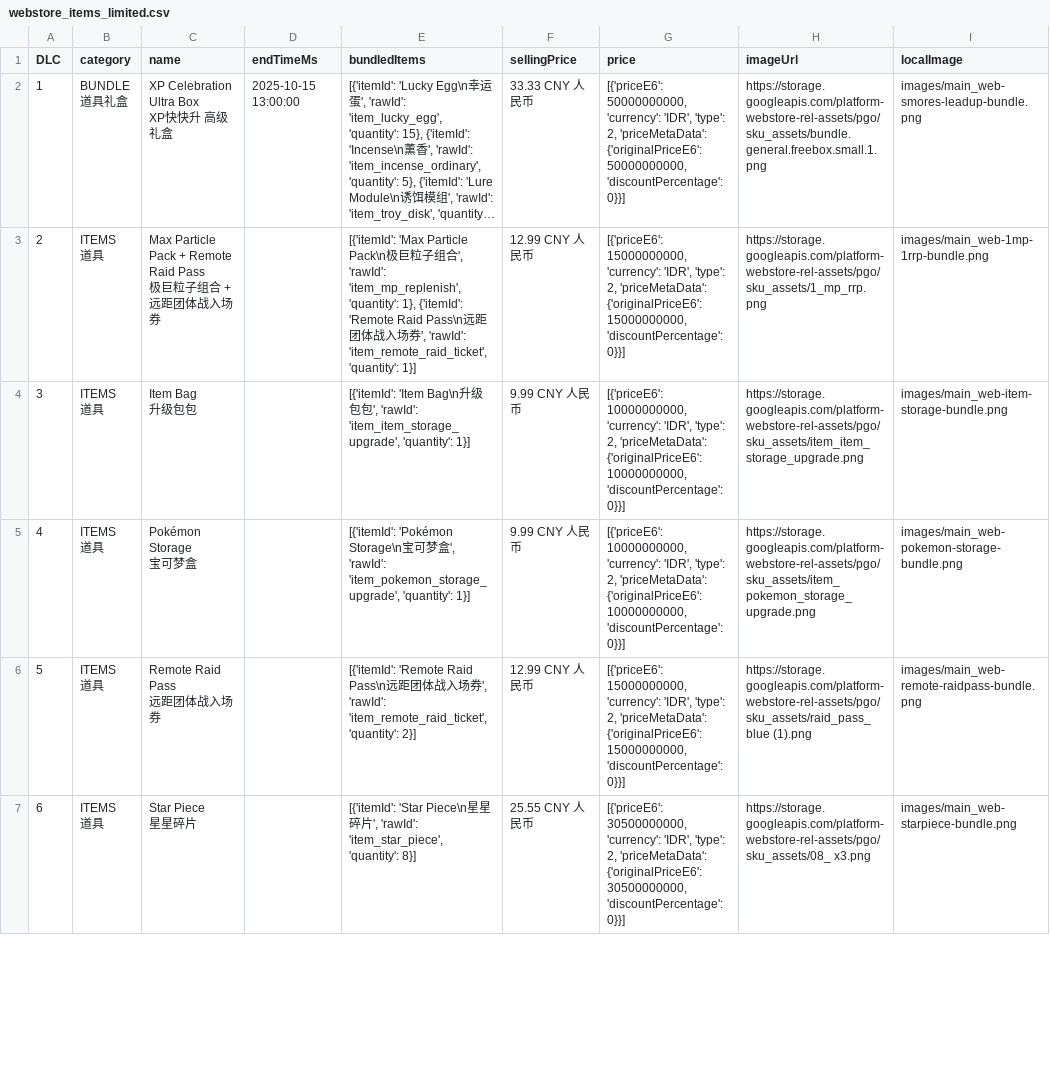
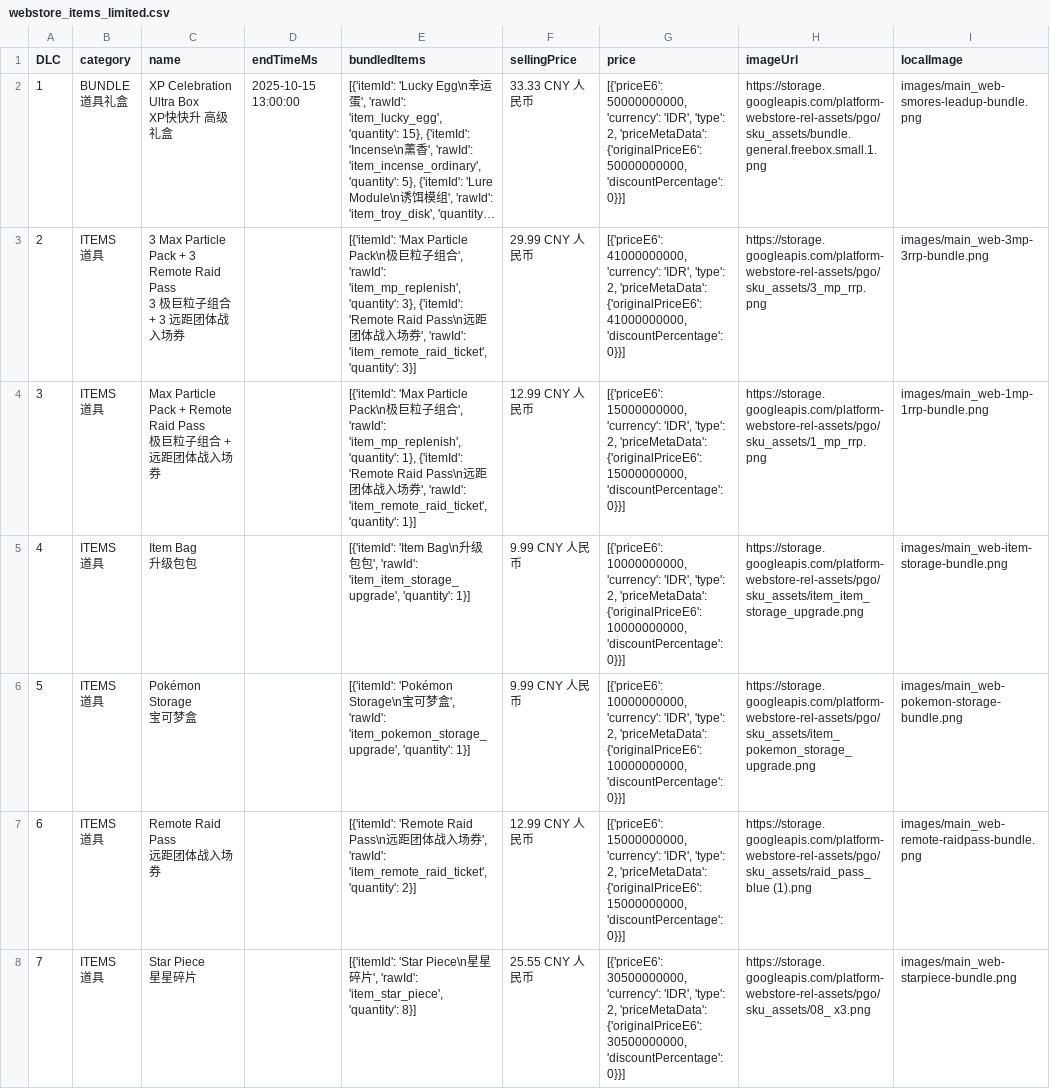
Before and after one commit to TeemoInOxford/pokemongo-store-tracker, a CSV file: webstore_items_limited.csv, drawn as a sheet; only a part is shown; long unchanged cells end in …; addresses are those after the commit; ↵ is a line break in a cell; the diff covers the shown part only; the diff names each change by its address in the sheet, - before the commit and + after, or states it on an @@ line.

Commit message:
Update store data and images [auto]

```diff
--- a/webstore_items_limited.csv
+++ b/webstore_items_limited.csv
-C3 (name): Max Particle Pack + Remote Raid Pass ↵ 极巨粒子组合 + 远距团体…
+C3 (name): 3 Max Particle Pack + 3 Remote Raid Pass ↵ 3 极巨粒子组合 + 3 远距团体…
-E3 (bundledItems): …'item_mp_replenish', 'quantity': 1}, {'itemId': 'Remote Raid Pass\n远距团体战入场券', 'rawId': 'item_remote_raid_ticket', 'quantity': 1}]
+E3 (bundledItems): …'item_mp_replenish', 'quantity': 3}, {'itemId': 'Remote Raid Pass\n远距团体战入场券', 'rawId': 'item_remote_raid_ticket', 'quantity': 3}]
-F3 (sellingPrice): 12.99 CNY 人民币
+F3 (sellingPrice): 29.99 CNY 人民币
-G3 (price): [{'priceE6': 15000000000, 'currency': 'IDR', 'type': 2, 'priceMetaData': {'originalPriceE6': 15000000000, 'discountPercentage': 0}}]
+G3 (price): [{'priceE6': 41000000000, 'currency': 'IDR', 'type': 2, 'priceMetaData': {'originalPriceE6': 41000000000, 'discountPercentage': 0}}]
-H3 (imageUrl): https://storage.googleapis.com/platform-webstore-rel-assets/pgo/sku_assets/1_mp_rrp.png
+H3 (imageUrl): https://storage.googleapis.com/platform-webstore-rel-assets/pgo/sku_assets/3_mp_rrp.png
-I3 (localImage): images/main_web-1mp-1rrp-bundle.png
+I3 (localImage): images/main_web-3mp-3rrp-bundle.png
+row 4: 3 | ITEMS ↵ 道具 | Max Particle Pack + Remote Raid Pass ↵ 极巨粒子组合 + 远距团体战入场券 |  | [{'itemId': 'Max Particle Pack\n极巨粒子组合', 'rawId': 'item_mp_replenish', 'quantity': 1}, {'itemId': 'Remote Raid Pass\n远距团体战入场券', 'rawId': 'item_remote_raid_ticket', 'quantity': 1}] | 12.99 CNY 人民币 | [{'priceE6': 15000000000, 'currency': 'IDR', 'type': 2, 'priceMetaData': {'originalPriceE6': 15000000000, 'discountPercentage': 0}}] | https://storage.googleapis.com/platform-webstore-rel-assets/pgo/sku_assets/1_mp_rrp.png | images/main_web-1mp-1rrp-bundle.png
-A5 (DLC): 3
+A5 (DLC): 4
-A6 (DLC): 4
+A6 (DLC): 5
-A7 (DLC): 5
+A7 (DLC): 6
-A8 (DLC): 6
+A8 (DLC): 7
```
Also changed, not shown: 2 removed rows and 52 edited cells elsewhere in this file, 3 other files.
